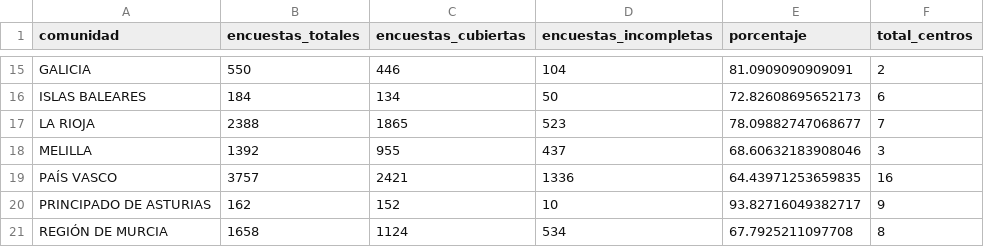
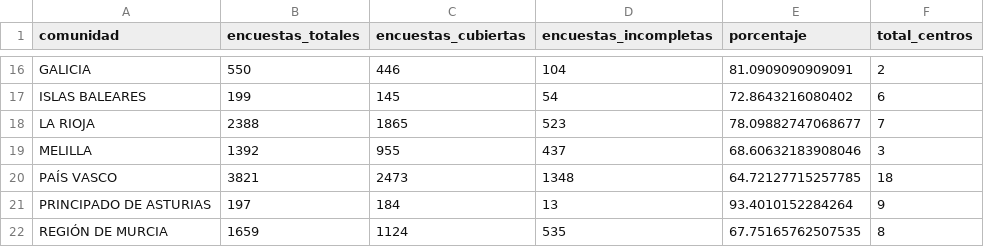
Before and after one commit to macarracedo/xlsx-sqlite-api, a CSV file: data/completitud_by_comunidad.csv, drawn as a sheet; only a part is shown, gaps mark what is left out; addresses are those after the commit; the diff covers the shown part only; the diff names each change by its address in the sheet, - before the commit and + after, or states it on an @@ line.

```diff
--- a/data/completitud_by_comunidad.csv
+++ b/data/completitud_by_comunidad.csv
-B17 (encuestas_totales): 184
+B17 (encuestas_totales): 199
-C17 (encuestas_cubiertas): 134
+C17 (encuestas_cubiertas): 145
-D17 (encuestas_incompletas): 50
+D17 (encuestas_incompletas): 54
-E17 (porcentaje): 72.82608695652173
+E17 (porcentaje): 72.8643216080402
-B20 (encuestas_totales): 3757
+B20 (encuestas_totales): 3821
-C20 (encuestas_cubiertas): 2421
+C20 (encuestas_cubiertas): 2473
-D20 (encuestas_incompletas): 1336
+D20 (encuestas_incompletas): 1348
-E20 (porcentaje): 64.43971253659835
+E20 (porcentaje): 64.72127715257785
-F20 (total_centros): 16
+F20 (total_centros): 18
-B21 (encuestas_totales): 162
+B21 (encuestas_totales): 197
-C21 (encuestas_cubiertas): 152
+C21 (encuestas_cubiertas): 184
-D21 (encuestas_incompletas): 10
+D21 (encuestas_incompletas): 13
-E21 (porcentaje): 93.82716049382717
+E21 (porcentaje): 93.4010152284264
-B22 (encuestas_totales): 1658
+B22 (encuestas_totales): 1659
-D22 (encuestas_incompletas): 534
+D22 (encuestas_incompletas): 535
-E22 (porcentaje): 67.7925211097708
+E22 (porcentaje): 67.75165762507535
```
Also changed, not shown: 1 added row and 30 edited cells elsewhere in this file.
